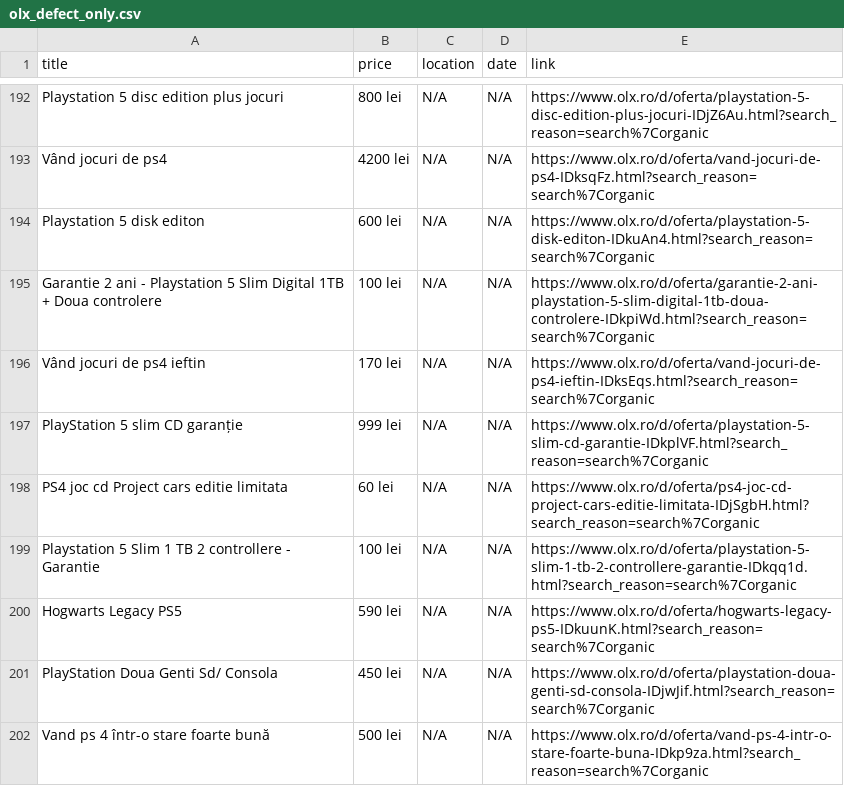
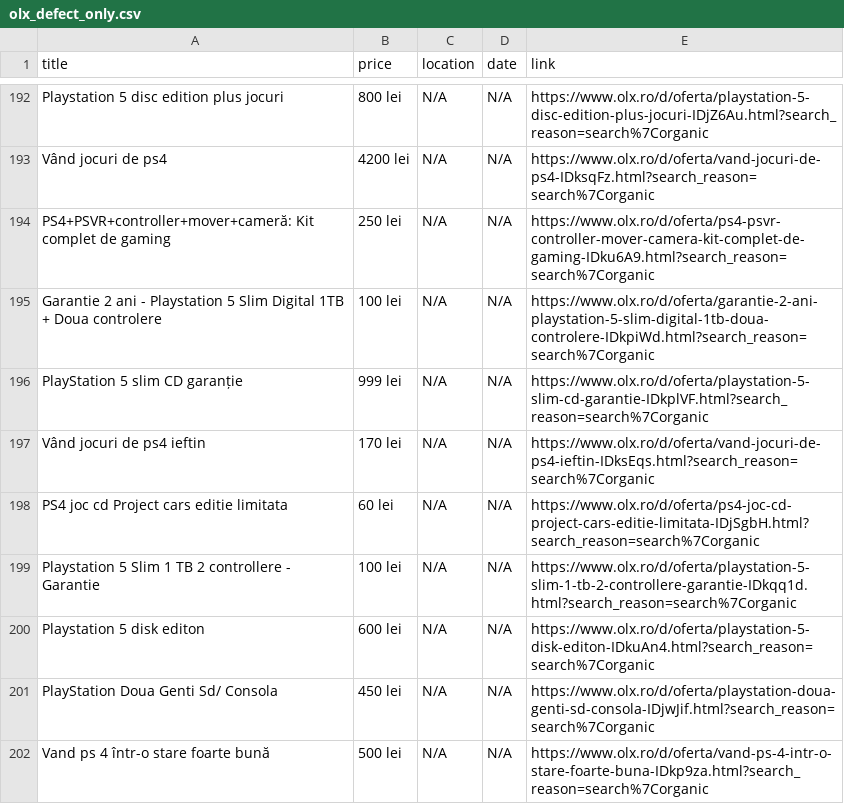
Before and after one commit to Stefan-Szabo/olx-scraper, a CSV file: olx_defect_only.csv, drawn as a sheet; only a part is shown, gaps mark what is left out; the diff covers the shown part only.

```diff
--- a/olx_defect_only.csv
+++ b/olx_defect_only.csv
@@ -193,9 +193,9 @@ Playstation 5 disc edition plus jocuri,800 lei,N/A,N/A,https://www.olx.ro/d/ofer
 Vând jocuri de ps4,4200 lei,N/A,N/A,https://www.olx.ro/d/oferta/vand-jocuri-de-ps4-IDksqFz.html?search_reason=search%7Corganic
-Playstation 5 disk editon,600 lei,N/A,N/A,https://www.olx.ro/d/oferta/playstation-5-disk-editon-IDkuAn4.html?search_reason=search%7Corganic
+PS4+PSVR+controller+mover+cameră: Kit complet de gaming,250 lei,N/A,N/A,https://www.olx.ro/d/oferta/ps4-psvr-controller-mover-camera-kit-complet-de-gaming-IDku6A9.html?search_reason=search%7Corganic
 Garantie 2 ani - Playstation 5 Slim Digital 1TB + Doua controlere,100 lei,N/A,N/A,https://www.olx.ro/d/oferta/garantie-2-ani-playstation-5-slim-digital-1tb-doua-controlere-IDkpiWd.html?search_reason=search%7Corganic
+PlayStation 5 slim  CD  garanție,999 lei,N/A,N/A,https://www.olx.ro/d/oferta/playstation-5-slim-cd-garantie-IDkplVF.html?search_reason=search%7Corganic
 Vând jocuri de ps4 ieftin,170 lei,N/A,N/A,https://www.olx.ro/d/oferta/vand-jocuri-de-ps4-ieftin-IDksEqs.html?search_reason=search%7Corganic
-PlayStation 5 slim  CD  garanție,999 lei,N/A,N/A,https://www.olx.ro/d/oferta/playstation-5-slim-cd-garantie-IDkplVF.html?search_reason=search%7Corganic
 PS4 joc cd Project cars editie limitata,60 lei,N/A,N/A,https://www.olx.ro/d/oferta/ps4-joc-cd-project-cars-editie-limitata-IDjSgbH.html?search_reason=search%7Corganic
 Playstation 5 Slim 1 TB 2 controllere - Garantie,100 lei,N/A,N/A,https://www.olx.ro/d/oferta/playstation-5-slim-1-tb-2-controllere-garantie-IDkqq1d.html?search_reason=search%7Corganic
-Hogwarts Legacy PS5,590 lei,N/A,N/A,https://www.olx.ro/d/oferta/hogwarts-legacy-ps5-IDkuunK.html?search_reason=search%7Corganic
+Playstation 5 disk editon,600 lei,N/A,N/A,https://www.olx.ro/d/oferta/playstation-5-disk-editon-IDkuAn4.html?search_reason=search%7Corganic
 PlayStation Doua Genti Sd/ Consola,450 lei,N/A,N/A,https://www.olx.ro/d/oferta/playstation-doua-genti-sd-consola-IDjwJif.html?search_reason=search%7Corganic
```
Also changed, not shown: 3 added rows, 2 removed rows, 20 moved rows and 3 edited cells elsewhere in this file, 1 other file.
